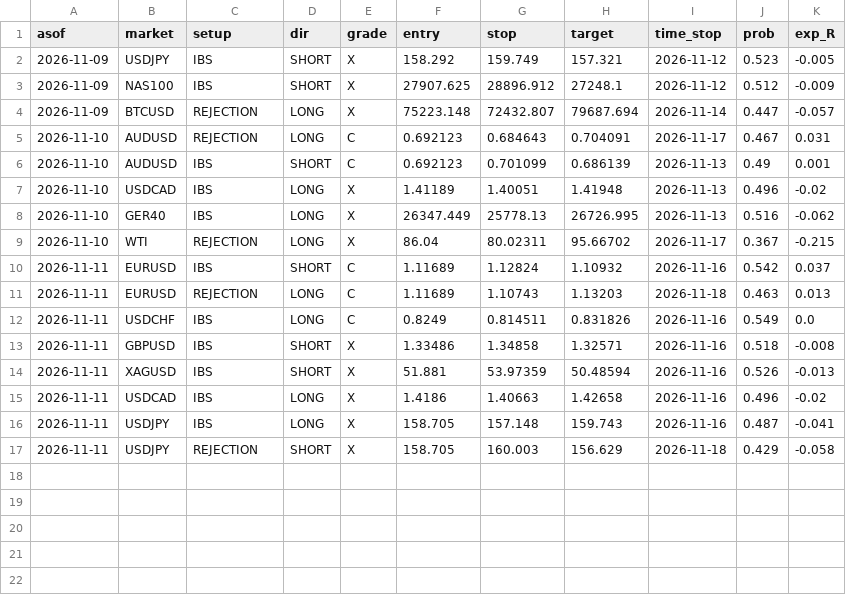
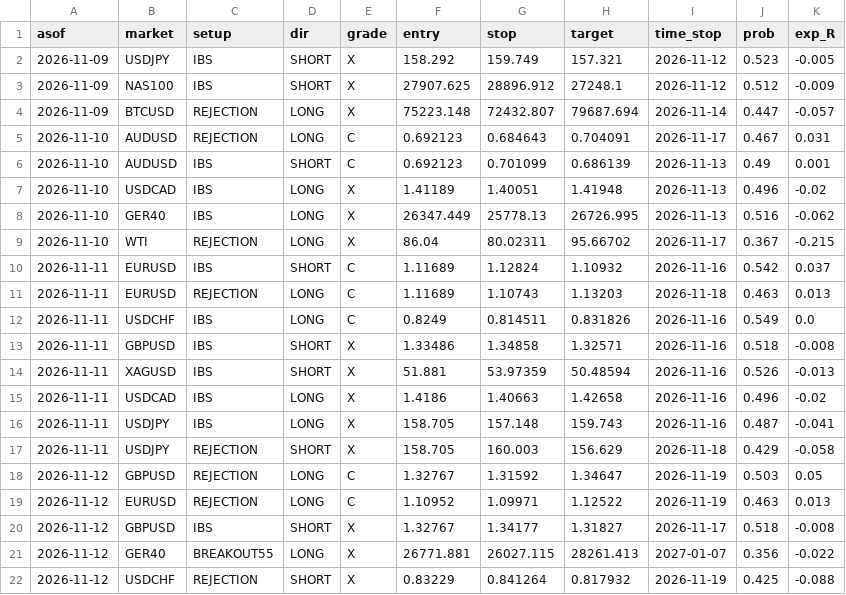
Before and after one commit to kamalelmesbahi45-design/trading-bot, a CSV file: data/signal_log.csv, drawn as a sheet.

```diff
--- a/data/signal_log.csv
+++ b/data/signal_log.csv
@@ -17 +17,6 @@ asof,market,setup,dir,grade,entry,stop,target,time_stop,prob,exp_R
 2026-11-11,USDJPY,REJECTION,SHORT,X,158.705,160.003,156.629,2026-11-18,0.429,-0.058
+2026-11-12,GBPUSD,REJECTION,LONG,C,1.32767,1.31592,1.34647,2026-11-19,0.503,0.05
+2026-11-12,EURUSD,REJECTION,LONG,C,1.10952,1.09971,1.12522,2026-11-19,0.463,0.013
+2026-11-12,GBPUSD,IBS,SHORT,X,1.32767,1.34177,1.31827,2026-11-17,0.518,-0.008
+2026-11-12,GER40,BREAKOUT55,LONG,X,26771.881,26027.115,28261.413,2027-01-07,0.356,-0.022
+2026-11-12,USDCHF,REJECTION,SHORT,X,0.83229,0.841264,0.817932,2026-11-19,0.425,-0.088
```
Also changed, not shown: 3 other files.
